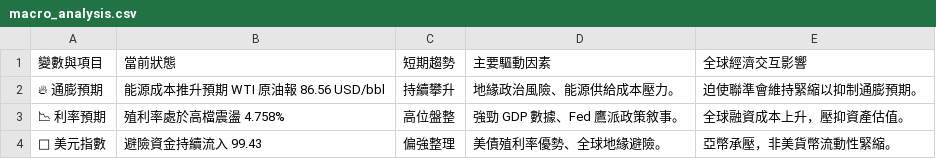
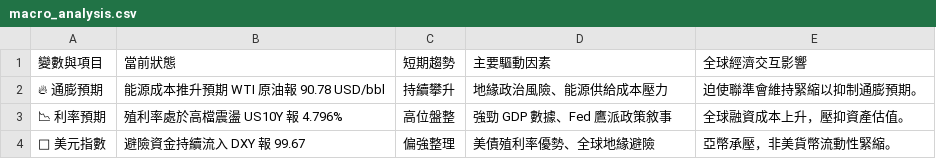
Before and after one commit to soga52-rgb/macro-dashboard, a CSV file: macro_analysis.csv, drawn as a sheet.

```diff
--- a/macro_analysis.csv
+++ b/macro_analysis.csv
@@ -1,4 +1,4 @@
 變數與項目,當前狀態,短期趨勢,主要驅動因素,全球經濟交互影響
-🔥 通膨預期,能源成本推升預期 WTI 原油報 86.56 USD/bbl,持續攀升,地緣政治風險、能源供給成本壓力。,迫使聯準會維持緊縮以抑制通膨預期。
-📉 利率預期,殖利率處於高檔震盪 4.758%,高位盤整,強勁 GDP 數據、Fed 鷹派政策敘事。,全球融資成本上升，壓抑資產估值。
-🦅 美元指數,避險資金持續流入 99.43,偏強整理,美債殖利率優勢、全球地緣避險。,亞幣承壓，非美貨幣流動性緊縮。
+🔥 通膨預期,能源成本推升預期 WTI 原油報 90.78 USD/bbl,持續攀升,地緣政治風險、能源供給成本壓力,迫使聯準會維持緊縮以抑制通膨預期。
+📉 利率預期,殖利率處於高檔震盪 US10Y 報 4.796%,高位盤整,強勁 GDP 數據、Fed 鷹派政策敘事,全球融資成本上升，壓抑資產估值。
+🦅 美元指數,避險資金持續流入 DXY 報 99.67,偏強整理,美債殖利率優勢、全球地緣避險,亞幣承壓，非美貨幣流動性緊縮。
```
Also changed, not shown: 3 other files.
